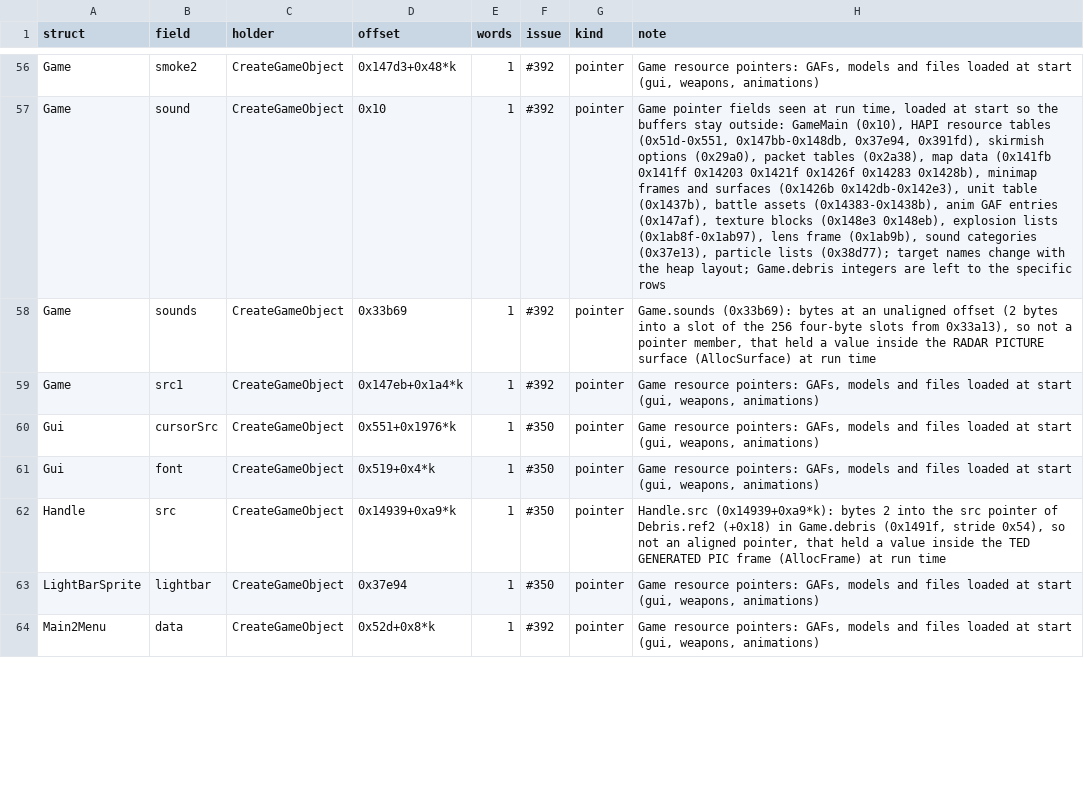
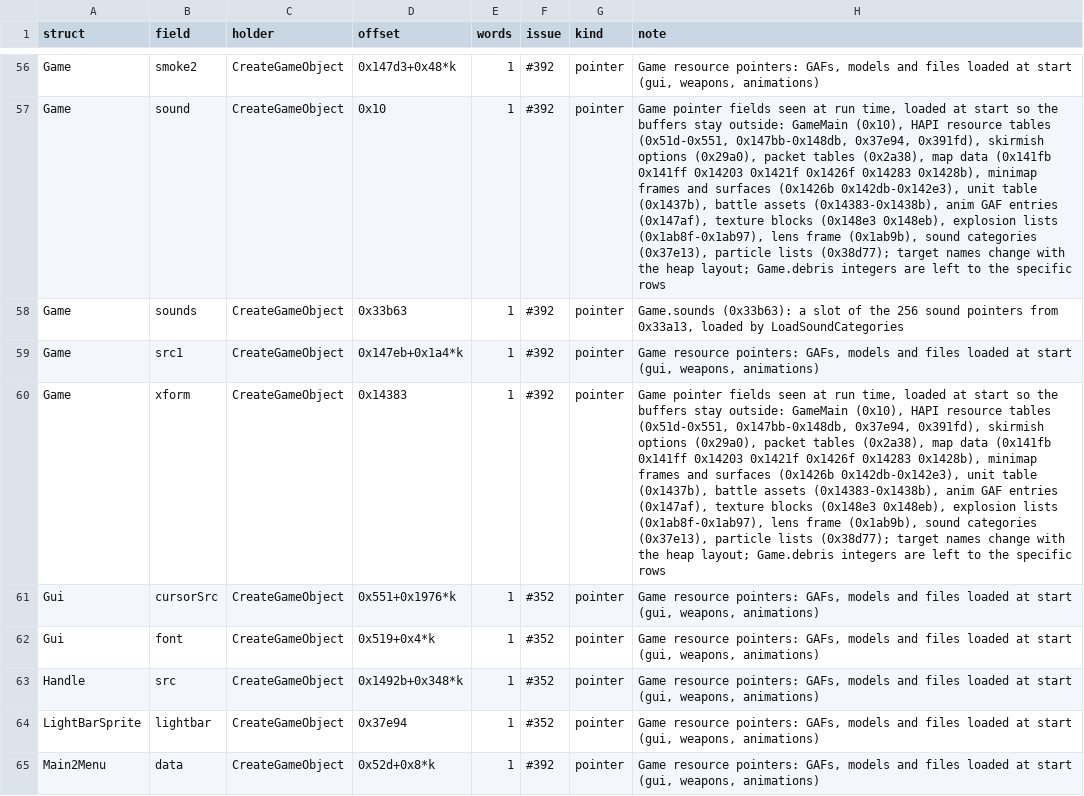
Before and after one commit to ozgb/byte-tactics-moddable, a CSV file: data/outside_pointers.csv, drawn as a sheet; only a part is shown, gaps mark what is left out; addresses are those after the commit; the diff covers the shown part only; the diff names each change by its address in the sheet, - before the commit and + after, or states it on an @@ line.

```diff
--- a/data/outside_pointers.csv
+++ b/data/outside_pointers.csv
-D58 (offset): 0x33b69
+D58 (offset): 0x33b63
-H58 (note): Game.sounds (0x33b69): bytes at an unaligned offset (2 bytes into a slot of the 256 four-byte slots from 0x33a13), so not a pointer member, that held a value inside the RADAR PICTURE surface (AllocSurface) at run time
+H58 (note): Game.sounds (0x33b63): a slot of the 256 sound pointers from 0x33a13, loaded by LoadSoundCategories
+row 60: Game | xform | CreateGameObject | 0x14383 | 1 | #392 | pointer | Game pointer fields seen at run time, loaded at start so the buffers stay outside: GameMain (0x10), HAPI resource tables (0x51d-0x551, 0x147bb-0x148db, 0x37e94, 0x391fd), skirmish options (0x29a0), packet tables (0x2a38), map data (0x141fb 0x141ff 0x14203 0x1421f 0x1426f 0x14283 0x1428b), minimap frames and surfaces (0x1426b 0x142db-0x142e3), unit table (0x1437b), battle assets (0x14383-0x1438b), anim GAF entries (0x147af), texture blocks (0x148e3 0x148eb), explosion lists (0x1ab8f-0x1ab97), lens frame (0x1ab9b), sound categories (0x37e13), particle lists (0x38d77); target names change with the heap layout; Game.debris integers are left to the specific rows
-F61:F64 (issue): #350
+F61:F64 (issue): #352
-D63 (offset): 0x14939+0xa9*k
+D63 (offset): 0x1492b+0x348*k
-H63 (note): Handle.src (0x14939+0xa9*k): bytes 2 into the src pointer of Debris.ref2 (+0x18) in Game.debris (0x1491f, stride 0x54), so not an aligned pointer, that held a value inside the TED GENERATED PIC frame (AllocFrame) at run time
+H63 (note): Game resource pointers: GAFs, models and files loaded at start (gui, weapons, animations)
```
Also changed, not shown: 2 added rows, 4 removed rows and 13 edited cells elsewhere in this file, data/ref_exceptions.csv, 1 other file.
